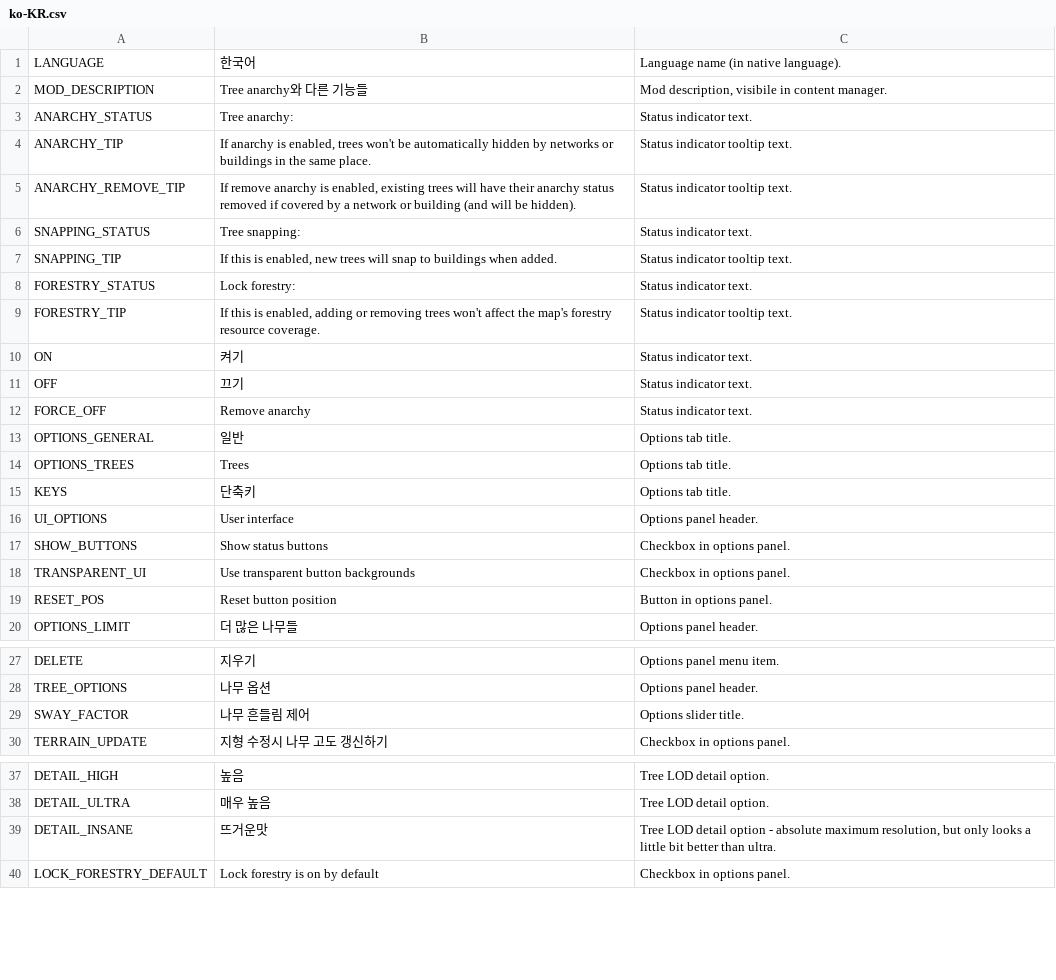
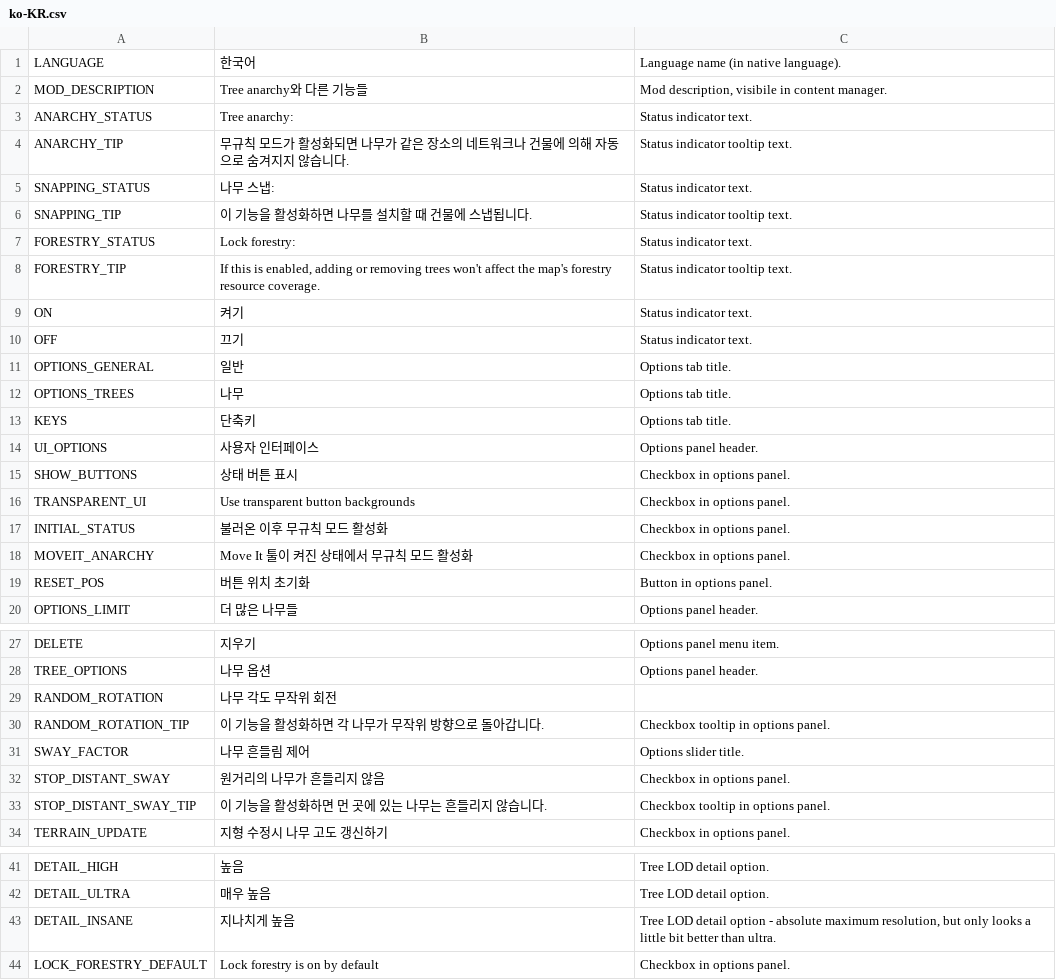
Before and after one commit to algernon-A/TreeControl, a CSV file: Translations/ko-KR.csv, drawn as a sheet; only a part is shown, gaps mark what is left out; the diff covers the shown part only.

```diff
--- a/Translations/ko-KR.csv
+++ b/Translations/ko-KR.csv
@@ -3,6 +3,5 @@
 "ANARCHY_STATUS","Tree anarchy:","Status indicator text."
-"ANARCHY_TIP","If anarchy is enabled, trees won't be automatically hidden by networks or buildings in the same place.","Status indicator tooltip text."
-"ANARCHY_REMOVE_TIP","If remove anarchy is enabled, existing trees will have their anarchy status removed if covered by a network or building (and will be hidden).","Status indicator tooltip text."
-"SNAPPING_STATUS","Tree snapping:","Status indicator text."
-"SNAPPING_TIP","If this is enabled, new trees will snap to buildings when added.","Status indicator tooltip text."
+"ANARCHY_TIP","무규칙 모드가 활성화되면 나무가 같은 장소의 네트워크나 건물에 의해 자동으로 숨겨지지 않습니다.","Status indicator tooltip text."
+"SNAPPING_STATUS","나무 스냅:","Status indicator text."
+"SNAPPING_TIP","이 기능을 활성화하면 나무를 설치할 때 건물에 스냅됩니다.","Status indicator tooltip text."
 "FORESTRY_STATUS","Lock forestry:","Status indicator text."
@@ -11,10 +10,11 @@
 "OFF","끄기","Status indicator text."
-"FORCE_OFF","Remove anarchy","Status indicator text."
 "OPTIONS_GENERAL","일반","Options tab title."
-"OPTIONS_TREES","Trees","Options tab title."
+"OPTIONS_TREES","나무","Options tab title."
 "KEYS","단축키","Options tab title."
-"UI_OPTIONS","User interface","Options panel header."
-"SHOW_BUTTONS","Show status buttons","Checkbox in options panel."
+"UI_OPTIONS","사용자 인터페이스","Options panel header."
+"SHOW_BUTTONS","상태 버튼 표시","Checkbox in options panel."
 "TRANSPARENT_UI","Use transparent button backgrounds","Checkbox in options panel."
-"RESET_POS","Reset button position","Button in options panel."
+"INITIAL_STATUS","불러온 이후 무규칙 모드 활성화","Checkbox in options panel."
+"MOVEIT_ANARCHY","Move It 툴이 켜진 상태에서 무규칙 모드 활성화","Checkbox in options panel."
+"RESET_POS","버튼 위치 초기화","Button in options panel."
 "OPTIONS_LIMIT","더 많은 나무들","Options panel header."
@@ -28,3 +28,7 @@
 "TREE_OPTIONS","나무 옵션","Options panel header."
+"RANDOM_ROTATION","나무 각도 무작위 회전",""
+"RANDOM_ROTATION_TIP","이 기능을 활성화하면 각 나무가 무작위 방향으로 돌아갑니다.","Checkbox tooltip in options panel."
 "SWAY_FACTOR","나무 흔들림 제어","Options slider title."
+"STOP_DISTANT_SWAY","원거리의 나무가 흔들리지 않음","Checkbox in options panel."
+"STOP_DISTANT_SWAY_TIP","이 기능을 활성화하면 먼 곳에 있는 나무는 흔들리지 않습니다.","Checkbox tooltip in options panel."
 "TERRAIN_UPDATE","지형 수정시 나무 고도 갱신하기","Checkbox in options panel."
@@ -38,3 +42,3 @@
 "DETAIL_ULTRA","매우 높음","Tree LOD detail option."
-"DETAIL_INSANE","뜨거운맛","Tree LOD detail option - absolute maximum resolution, but only looks a little bit better than ultra."
+"DETAIL_INSANE","지나치게 높음","Tree LOD detail option - absolute maximum resolution, but only looks a little bit better than ultra."
 "LOCK_FORESTRY_DEFAULT","Lock forestry is on by default","Checkbox in options panel."
```
Also changed, not shown: 3 edited cells elsewhere in this file, Translations/de-DE.csv, Translations/es-ES.csv, 7 other files.
